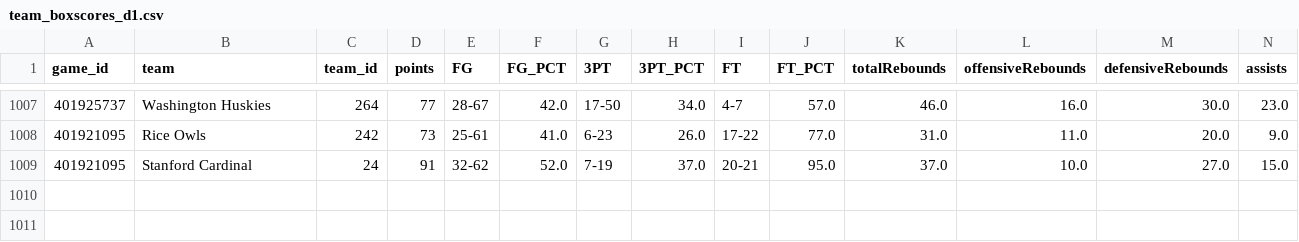
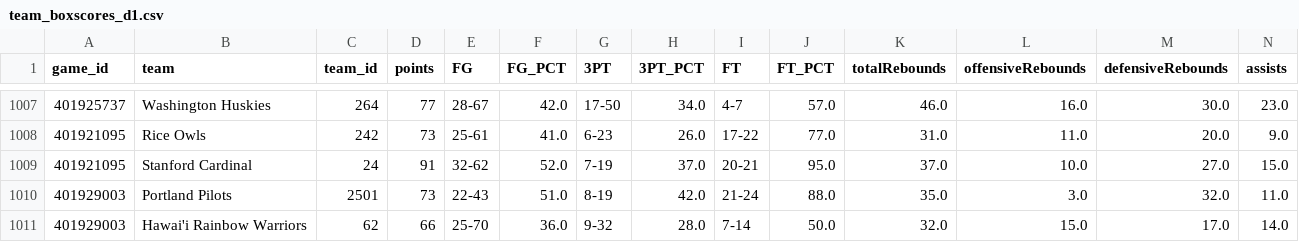
Before and after one commit to cashcarpenter14-ui/cbb-analytics-site, a CSV file: raw_data/2026_27/team_boxscores_d1.csv, drawn as a sheet; only a part is shown, gaps mark what is left out; rows hold the shown columns only; the diff names each change by its address in the sheet, - before the commit and + after, or states it on an @@ line.

```diff
--- a/raw_data/2026_27/team_boxscores_d1.csv
+++ b/raw_data/2026_27/team_boxscores_d1.csv
+row 1010: 401929003 | Portland Pilots | 2501 | 73 | 22-43 | 51.0 | 8-19 | 42.0 | 21-24 | 88.0 | 35.0 | 3.0 | 32.0 | 11.0
+row 1011: 401929003 | Hawai'i Rainbow Warriors | 62 | 66 | 25-70 | 36.0 | 9-32 | 28.0 | 7-14 | 50.0 | 32.0 | 15.0 | 17.0 | 14.0
```
Also changed, not shown: data/2026_27_candidate/model_predictions.csv, data/2026_27_candidate/team_rankings.csv, 4 other files.
